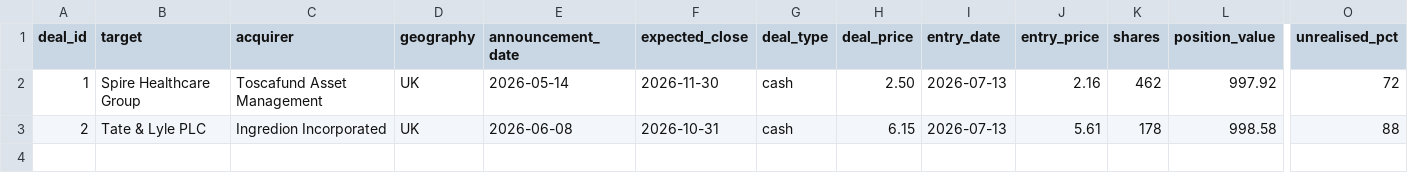
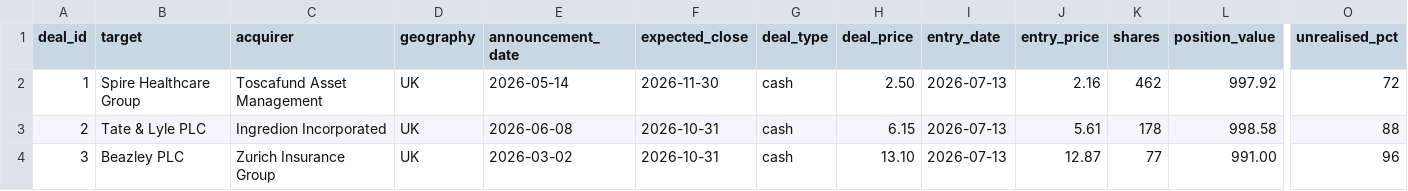
Before and after one commit to Chyde2010/merger_arb_test, a CSV file: data/deals.csv, drawn as a sheet; only a part is shown, gaps mark what is left out; rows hold the shown columns only; the diff names each change by its address in the sheet, - before the commit and + after, or states it on an @@ line.

Commit message:
Update deals.csv

```diff
--- a/data/deals.csv
+++ b/data/deals.csv
+row 4: 3 | Beazley PLC | Zurich Insurance Group | UK | 2026-03-02 | 2026-10-31 | cash | 13.10 | 2026-07-13 | 12.87 | 77 | 991.00 | 96
```
